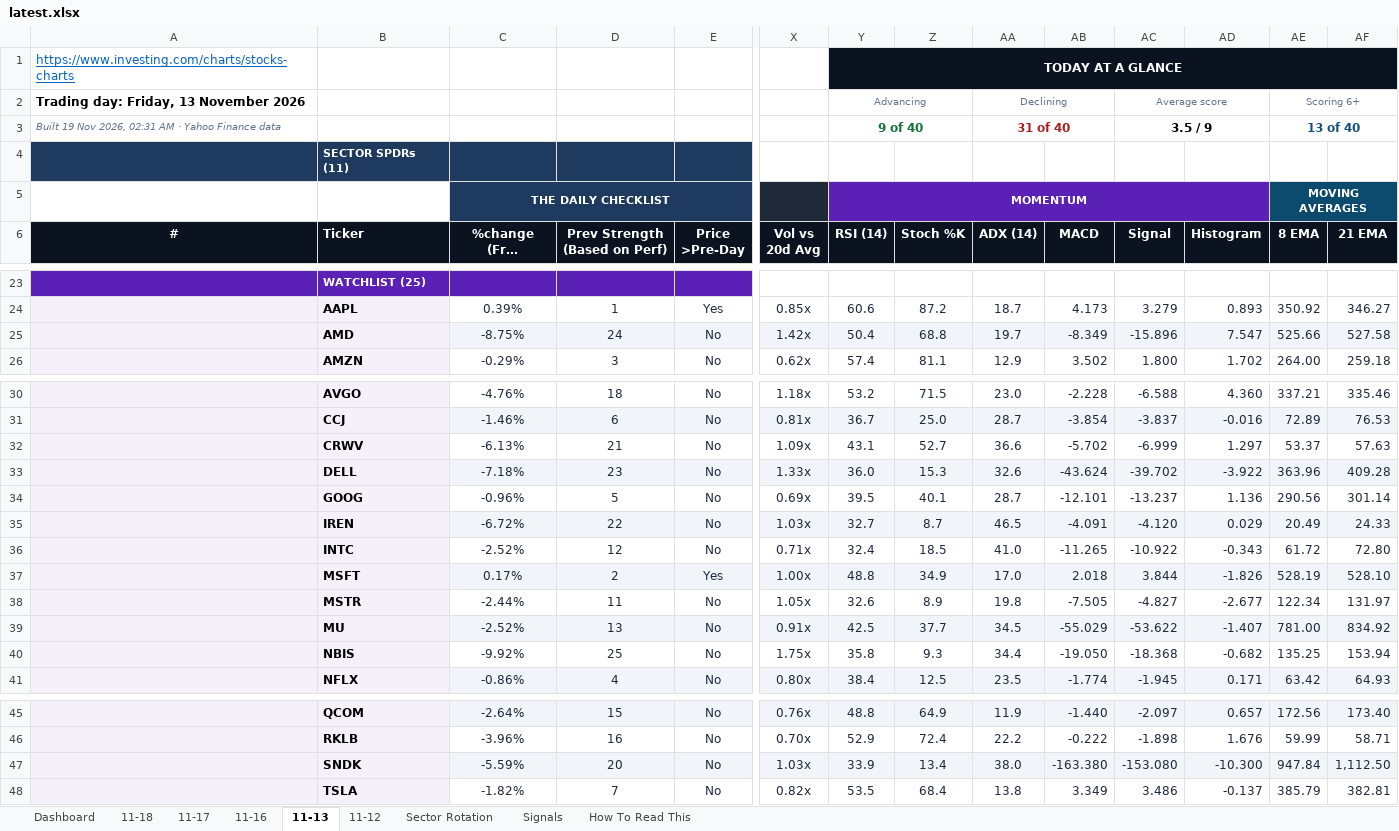
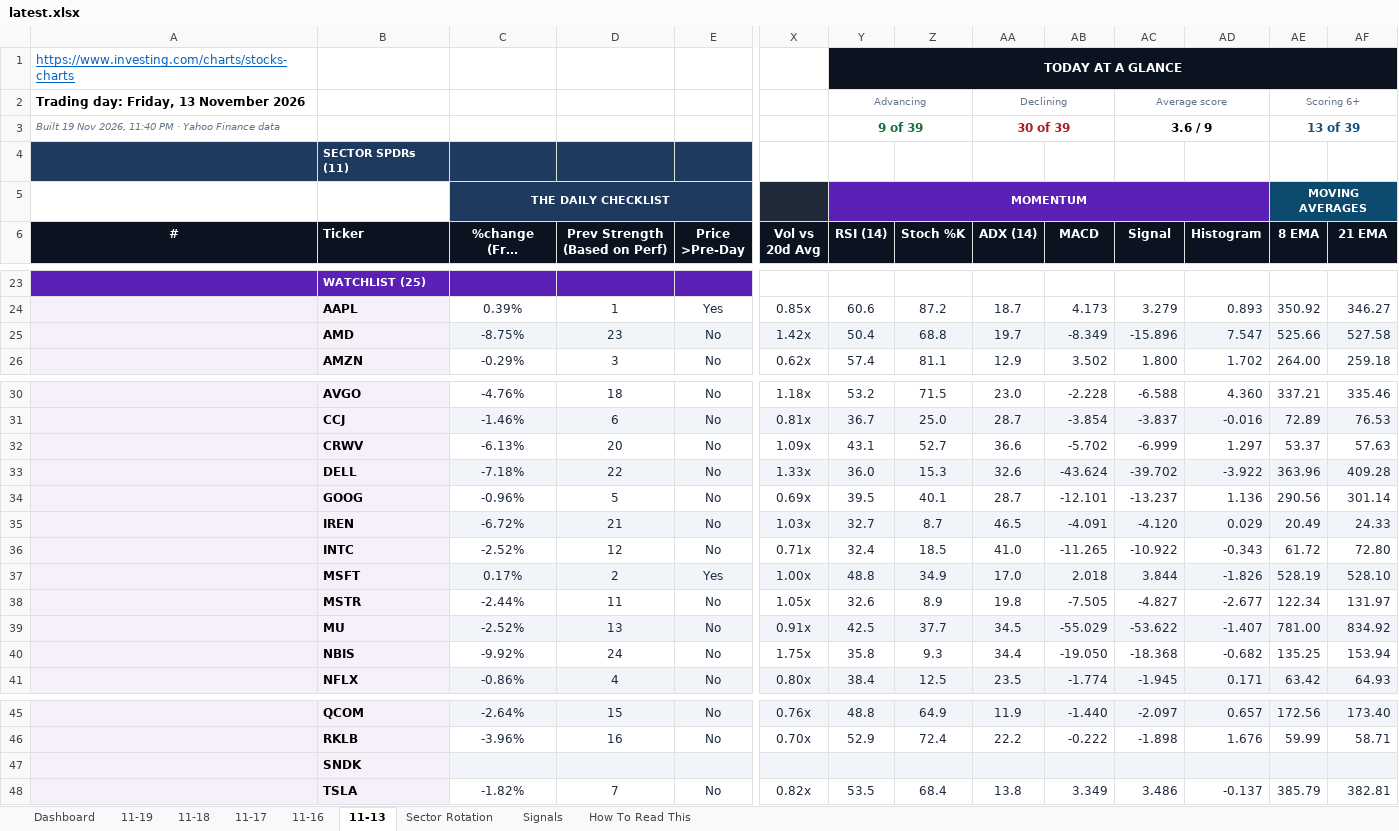
Before and after one commit to GeoWizard4645/Stock-Analysis-for-my-Grandpa, an Excel workbook: docs/data/latest.xlsx, sheet 11-13, drawn as a sheet; only a part is shown, gaps mark what is left out; long unchanged cells end in …; values as stored, in another font and other column widths than the file's, no borders; conditional formats not drawn; removed rows and columns are numbered as before the commit, all else as after; rows hold the shown columns only; the diff names each change by its address in the sheet, - before the commit and + after, or states it on an @@ line.

```diff
--- a/docs/data/latest.xlsx (sheet 11-13)
+++ b/docs/data/latest.xlsx (sheet 11-13)
-sheet tab: 11-12
+sheet tab: 11-19
-A3 (#): …Nov 2026, 02:31 AM · Yahoo…
+A3 (#): …Nov 2026, 11:40 PM · Yahoo…
-Y3 (RSI (14)): 9 of 40
+Y3 (RSI (14)): 9 of 39
-AA3 (ADX (14)): 31 of 40
+AA3 (ADX (14)): 30 of 39
-AC3 (Signal): 3.5 / 9
+AC3 (Signal): 3.6 / 9
-AE3 (8 EMA): 13 of 40
+AE3 (8 EMA): 13 of 39
-D25 (Prev Strength (Based on Perf)): 24
+D25 (Prev Strength (Based on Perf)): 23
-D32 (Prev Strength (Based on Perf)): 21
+D32 (Prev Strength (Based on Perf)): 20
-D33 (Prev Strength (Based on Perf)): 23
+D33 (Prev Strength (Based on Perf)): 22
-D35 (Prev Strength (Based on Perf)): 22
+D35 (Prev Strength (Based on Perf)): 21
-D40 (Prev Strength (Based on Perf)): 25
+D40 (Prev Strength (Based on Perf)): 24
-row 47:  | SNDK | -5.59% | 20 | No | 1.03x | 33.9 | 13.4 | 38.0 | -163.380 | -153.080 | -10.300 | 947.84 | 1,112.50
+row 47:  | SNDK
```
Also changed, not shown: sheet Dashboard, sheet Signals, sheet 11-18, sheet Sector Rotation, sheet 11-17, sheet 11-16, 1 other file.
